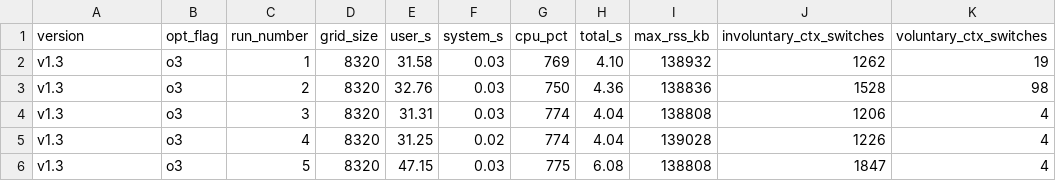
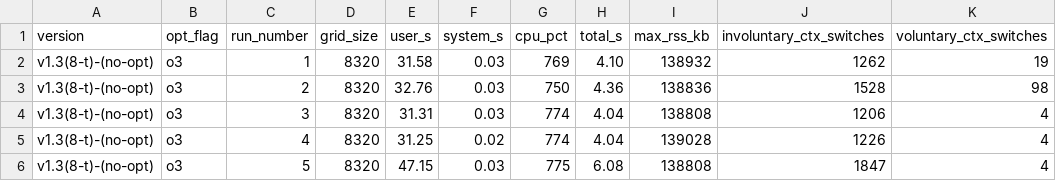
Before and after one commit to dhotrey/forest-fire-sim, a CSV file: data/v1.3/no-opt/benchmarking/benchmarks-o3.csv, drawn as a sheet; only a part is shown; the diff names each change by its address in the sheet, - before the commit and + after, or states it on an @@ line.

```diff
--- a/data/v1.3/no-opt/benchmarking/benchmarks-o3.csv
+++ b/data/v1.3/no-opt/benchmarking/benchmarks-o3.csv
-A2:A6 (version): v1.3
+A2:A6 (version): v1.3(8-t)-(no-opt)
```
Also changed, not shown: 3 other files.
